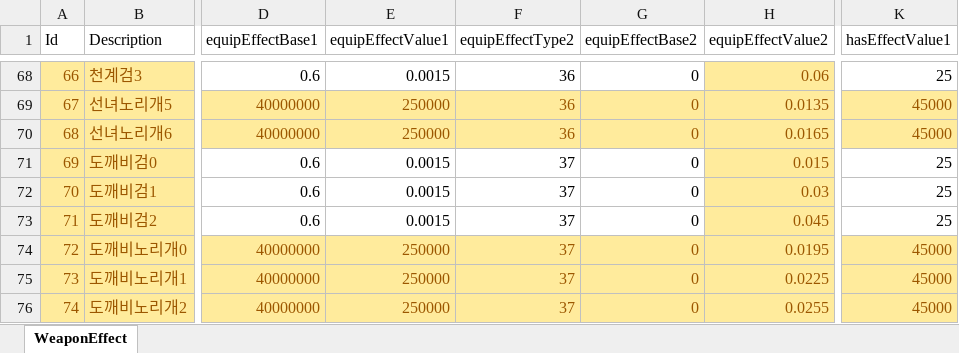
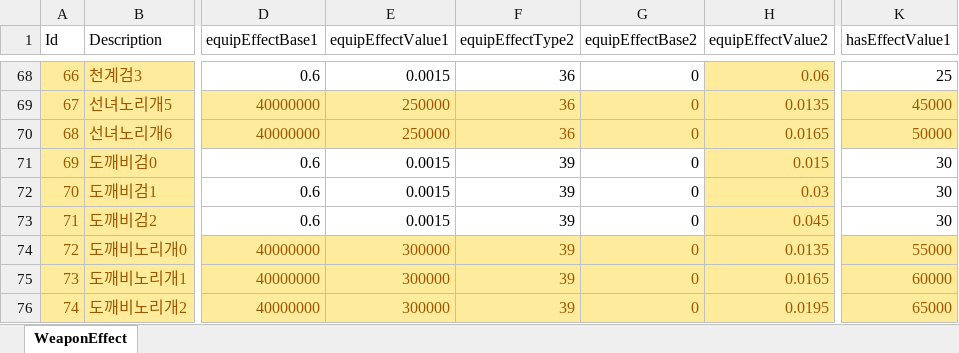
Before and after one commit to luckyzwei/Yosaki, an Excel workbook: Assets/06.Table/WeaponEffect.xlsx, sheet WeaponEffect, drawn as a sheet; only a part is shown, gaps mark what is left out; values as stored, in another font and other column widths than the file's, no borders; the diff names each change by its address in the sheet, - before the commit and + after, or states it on an @@ line.

```diff
--- a/Assets/06.Table/WeaponEffect.xlsx (sheet WeaponEffect)
+++ b/Assets/06.Table/WeaponEffect.xlsx (sheet WeaponEffect)
-K70 (hasEffectValue1): 45000
+K70 (hasEffectValue1): 50000
-F71:F76 (equipEffectType2): 37
+F71:F76 (equipEffectType2): 39
-K71:K73 (hasEffectValue1): 25
+K71:K73 (hasEffectValue1): 30
-E74:E76 (equipEffectValue1): 250000
+E74:E76 (equipEffectValue1): 300000
-H74 (equipEffectValue2): 0.0195
+H74 (equipEffectValue2): 0.0135
-K74 (hasEffectValue1): 45000
+K74 (hasEffectValue1): 55000
-H75 (equipEffectValue2): 0.0225
+H75 (equipEffectValue2): 0.0165
-K75 (hasEffectValue1): 45000
+K75 (hasEffectValue1): 60000
-H76 (equipEffectValue2): 0.0255
+H76 (equipEffectValue2): 0.0195
-K76 (hasEffectValue1): 45000
+K76 (hasEffectValue1): 65000
```
Also changed, not shown: Assets/06.Table/InAppPurchase.xlsx, Assets/06.Table/LevelPass.xlsx, 18 other files.
